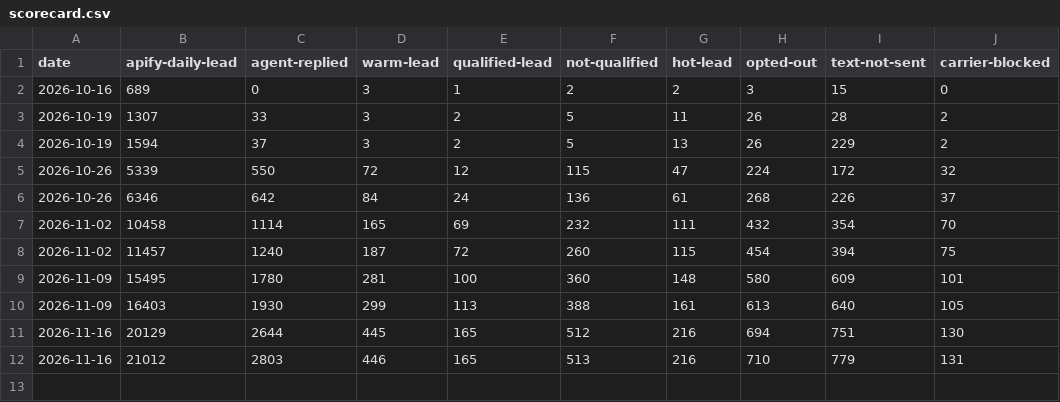
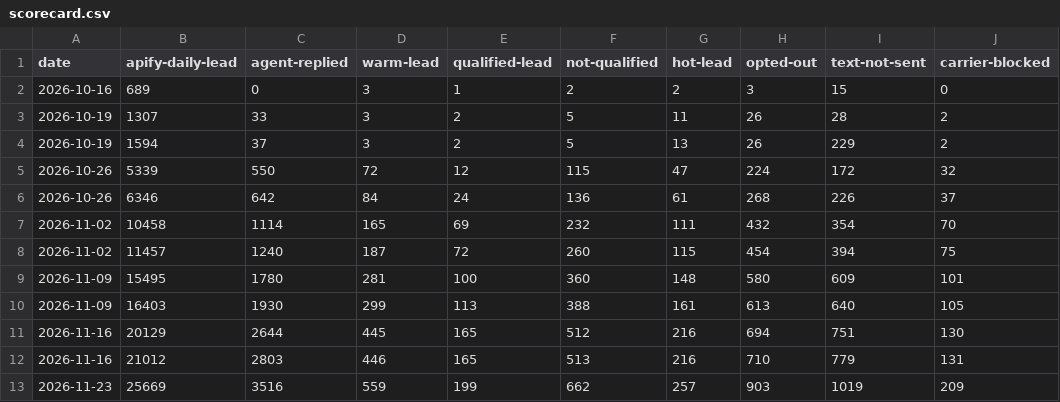
Before and after one commit to ZoGrow/wholesalenashvilletennessee, a CSV file: stats/scorecard.csv, drawn as a sheet.

Commit message:
Weekly scorecard

```diff
--- a/stats/scorecard.csv
+++ b/stats/scorecard.csv
@@ -12 +12,2 @@ date,apify-daily-lead,agent-replied,warm-lead,qualified-lead,not-qualified,hot-l
 2026-11-16,21012,2803,446,165,513,216,710,779,131
+2026-11-23,25669,3516,559,199,662,257,903,1019,209
```
Also changed, not shown: 1 other file.
